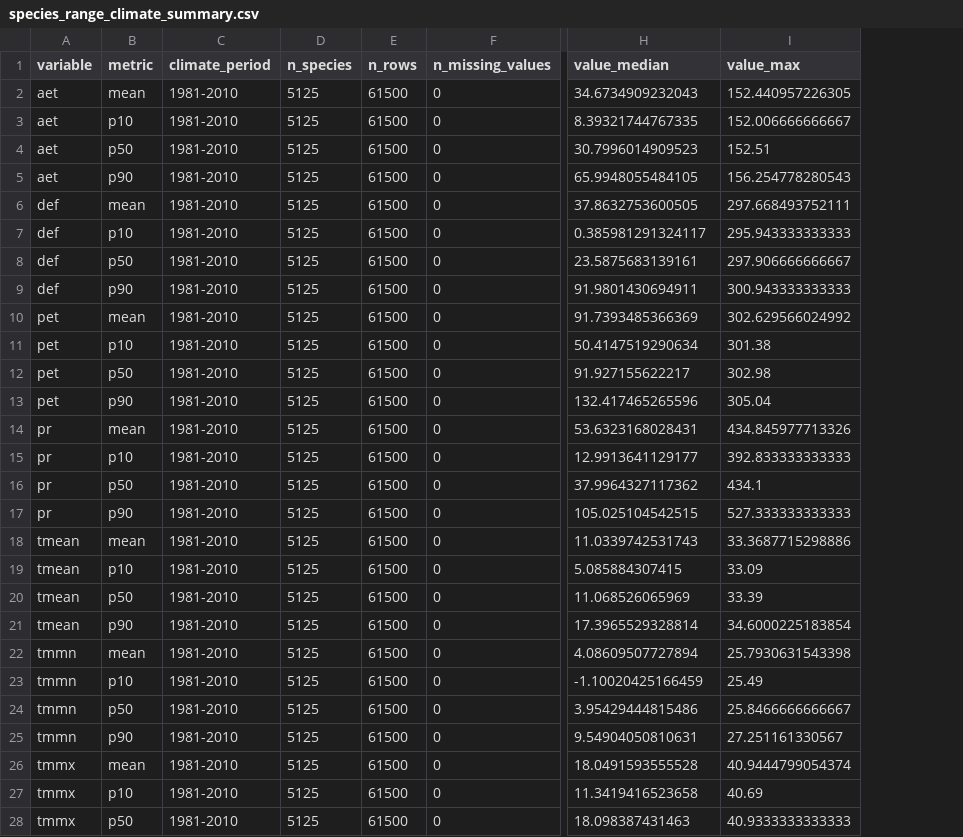
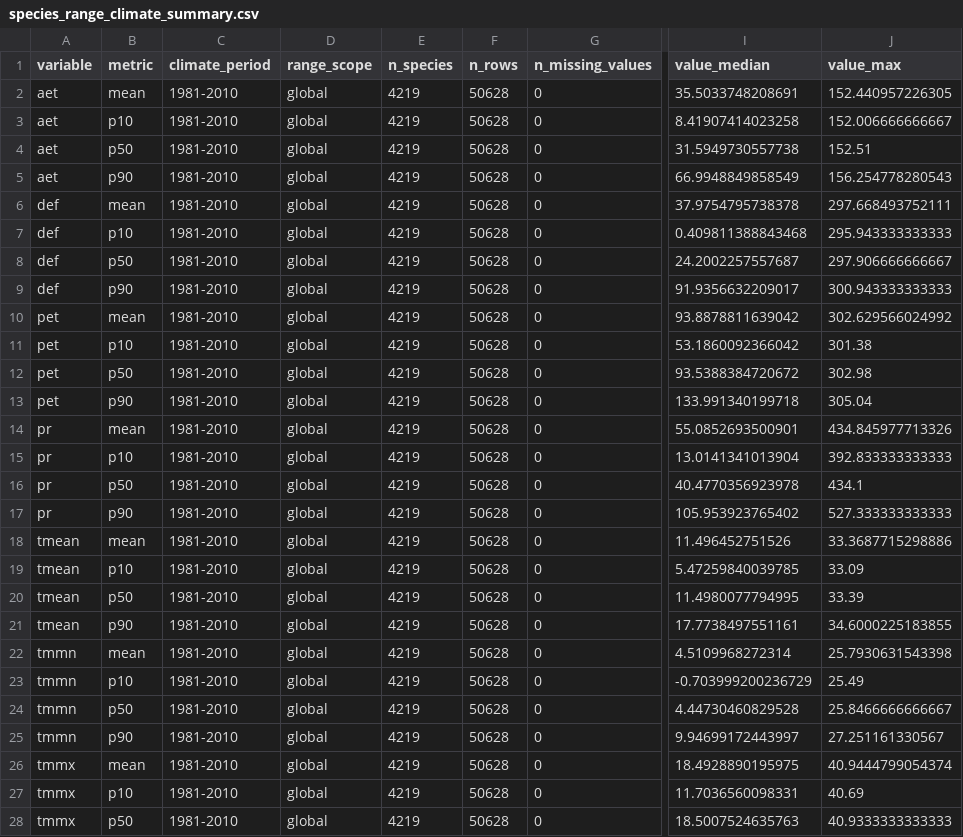
Before and after one commit to rellimylime/forest-data-compilation, a CSV file: 06_species_niches/qa/outputs/species_range_climate_summary.csv, drawn as a sheet; only a part is shown, gaps mark what is left out; addresses are those after the commit; the diff covers the shown part only; the diff names each change by its address in the sheet, - before the commit and + after, or states it on an @@ line.

```diff
--- a/06_species_niches/qa/outputs/species_range_climate_summary.csv
+++ b/06_species_niches/qa/outputs/species_range_climate_summary.csv
+column D (range_scope), rows 2-28: all global
-E2:E28 (n_species): 5125
+E2:E28 (n_species): 4219
-F2:F28 (n_rows): 61500
+F2:F28 (n_rows): 50628
-I2 (value_median): 34.6734909232043
+I2 (value_median): 35.5033748208691
-I3 (value_median): 8.39321744767335
+I3 (value_median): 8.41907414023258
-I4 (value_median): 30.7996014909523
+I4 (value_median): 31.5949730557738
-I5 (value_median): 65.9948055484105
+I5 (value_median): 66.9948849858549
-I6 (value_median): 37.8632753600505
+I6 (value_median): 37.9754795738378
-I7 (value_median): 0.385981291324117
+I7 (value_median): 0.409811388843468
-I8 (value_median): 23.5875683139161
+I8 (value_median): 24.2002257557687
-I9 (value_median): 91.9801430694911
+I9 (value_median): 91.9356632209017
-I10 (value_median): 91.7393485366369
+I10 (value_median): 93.8878811639042
-I11 (value_median): 50.4147519290634
+I11 (value_median): 53.1860092366042
-I12 (value_median): 91.927155622217
+I12 (value_median): 93.5388384720672
-I13 (value_median): 132.417465265596
+I13 (value_median): 133.991340199718
-I14 (value_median): 53.6323168028431
+I14 (value_median): 55.0852693500901
-I15 (value_median): 12.9913641129177
+I15 (value_median): 13.0141341013904
-I16 (value_median): 37.9964327117362
+I16 (value_median): 40.4770356923978
-I17 (value_median): 105.025104542515
+I17 (value_median): 105.953923765402
-I18 (value_median): 11.0339742531743
+I18 (value_median): 11.496452751526
-I19 (value_median): 5.085884307415
+I19 (value_median): 5.47259840039785
-I20 (value_median): 11.068526065969
+I20 (value_median): 11.4980077794995
-I21 (value_median): 17.3965529328814
+I21 (value_median): 17.7738497551161
-J21 (value_max): 34.6000225183854
+J21 (value_max): 34.6000225183855
-I22 (value_median): 4.08609507727894
+I22 (value_median): 4.5109968272314
-I23 (value_median): -1.10020425166459
+I23 (value_median): -0.703999200236729
-I24 (value_median): 3.95429444815486
+I24 (value_median): 4.44730460829528
-I25 (value_median): 9.54904050810631
+I25 (value_median): 9.94699172443997
-I26 (value_median): 18.0491593555528
+I26 (value_median): 18.4928890195975
-I27 (value_median): 11.3419416523658
+I27 (value_median): 11.7036560098331
-I28 (value_median): 18.098387431463
+I28 (value_median): 18.5007524635763
```
Also changed, not shown: 3 edited cells elsewhere in this file, 06_species_niches/qa/outputs/bien_range_availability_by_layer.csv, 06_species_niches/qa/outputs/species_niche_gap_action_summary.csv, 35 other files.
